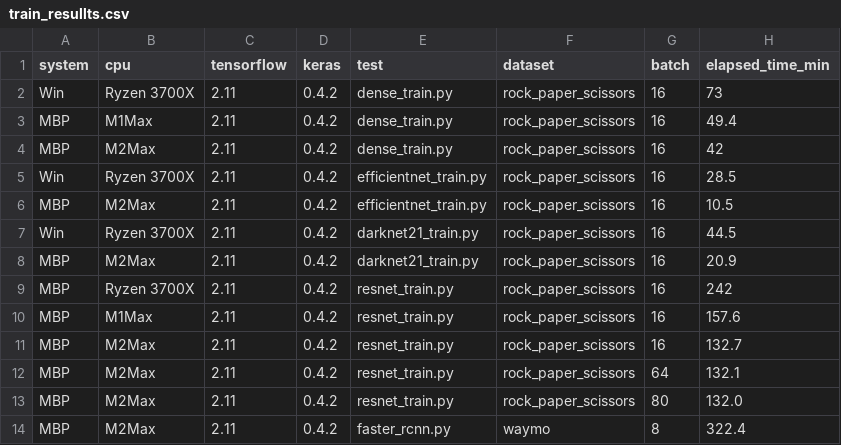
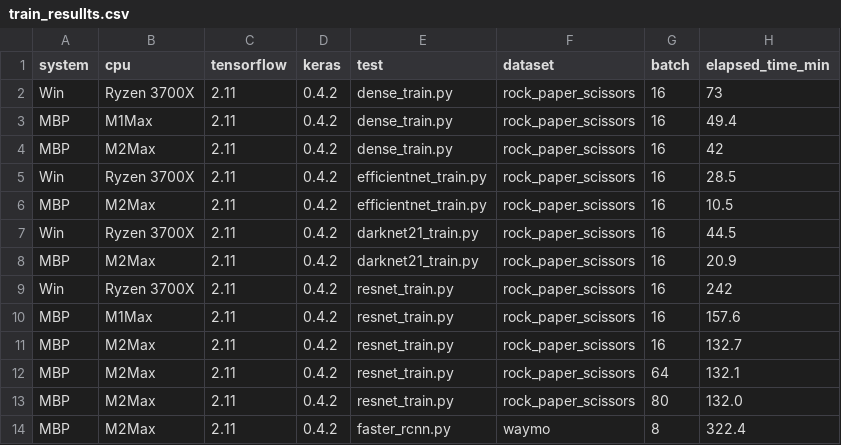
Before and after one commit to woolfel/mac-tensorflow-bench, a CSV file: train_resullts.csv, drawn as a sheet.

Commit message:
fixed another typo

```diff
--- a/train_resullts.csv
+++ b/train_resullts.csv
@@ -8,3 +8,3 @@ Win,Ryzen 3700X,2.11,0.4.2,darknet21_train.py,rock_paper_scissors,16,44.5
 MBP,M2Max,2.11,0.4.2,darknet21_train.py,rock_paper_scissors,16,20.9
-MBP,Ryzen 3700X,2.11,0.4.2,resnet_train.py,rock_paper_scissors,16,242
+Win,Ryzen 3700X,2.11,0.4.2,resnet_train.py,rock_paper_scissors,16,242
 MBP,M1Max,2.11,0.4.2,resnet_train.py,rock_paper_scissors,16,157.6
```
